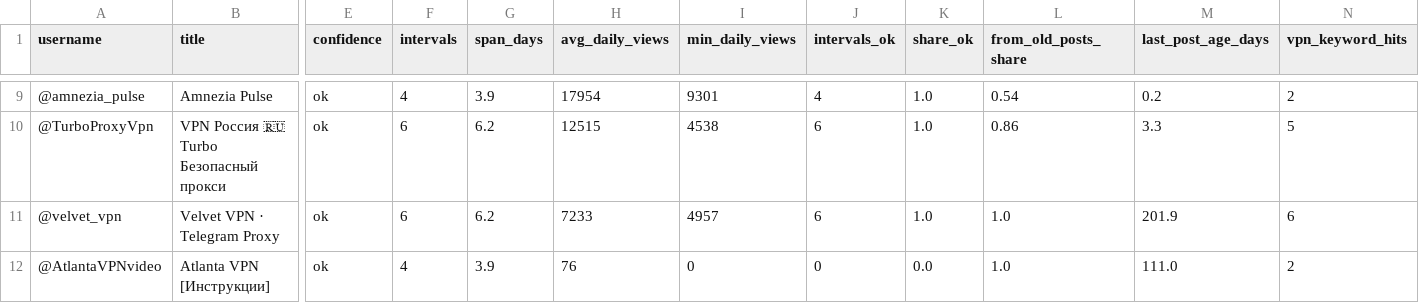
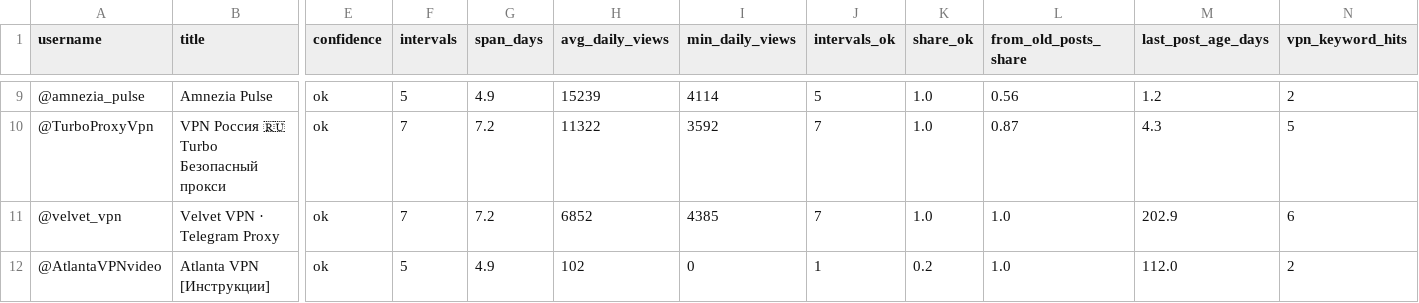
Before and after one commit to ghasan00000000-eng/data-snapshots, a CSV file: daily_views_report.csv, drawn as a sheet; only a part is shown, gaps mark what is left out; the diff covers the shown part only; the diff names each change by its address in the sheet, - before the commit and + after, or states it on an @@ line.

```diff
--- a/daily_views_report.csv
+++ b/daily_views_report.csv
-F9 (intervals): 4
+F9 (intervals): 5
-G9 (span_days): 3.9
+G9 (span_days): 4.9
-H9 (avg_daily_views): 17954
+H9 (avg_daily_views): 15239
-I9 (min_daily_views): 9301
+I9 (min_daily_views): 4114
-J9 (intervals_ok): 4
+J9 (intervals_ok): 5
-L9 (from_old_posts_share): 0.54
+L9 (from_old_posts_share): 0.56
-M9 (last_post_age_days): 0.2
+M9 (last_post_age_days): 1.2
-F10:F11 (intervals): 6
+F10:F11 (intervals): 7
-G10:G11 (span_days): 6.2
+G10:G11 (span_days): 7.2
-H10 (avg_daily_views): 12515
+H10 (avg_daily_views): 11322
-I10 (min_daily_views): 4538
+I10 (min_daily_views): 3592
-J10:J11 (intervals_ok): 6
+J10:J11 (intervals_ok): 7
-L10 (from_old_posts_share): 0.86
+L10 (from_old_posts_share): 0.87
-M10 (last_post_age_days): 3.3
+M10 (last_post_age_days): 4.3
-H11 (avg_daily_views): 7233
+H11 (avg_daily_views): 6852
-I11 (min_daily_views): 4957
+I11 (min_daily_views): 4385
-M11 (last_post_age_days): 201.9
+M11 (last_post_age_days): 202.9
-F12 (intervals): 4
+F12 (intervals): 5
-G12 (span_days): 3.9
+G12 (span_days): 4.9
-H12 (avg_daily_views): 76
+H12 (avg_daily_views): 102
-J12 (intervals_ok): 0
+J12 (intervals_ok): 1
-K12 (share_ok): 0.0
+K12 (share_ok): 0.2
-M12 (last_post_age_days): 111.0
+M12 (last_post_age_days): 112.0
```
Also changed, not shown: 1 added row, 1 removed row and 36 edited cells elsewhere in this file, 1 other file.
